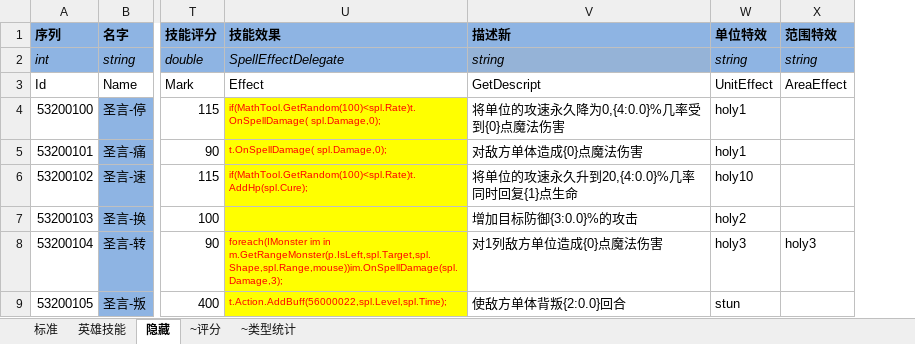
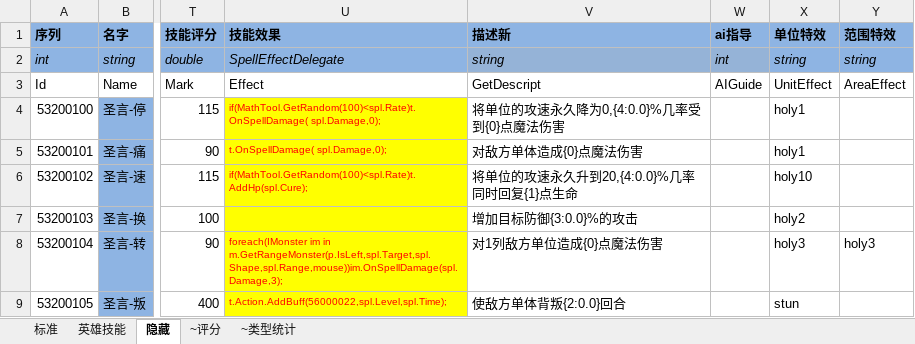
Before and after one commit to realeternia/TOMClassic, an Excel workbook: ConfigData/Xlsx/Spell.xlsx, sheet 隐藏, drawn as a sheet; only a part is shown, gaps mark what is left out; values as stored, in another font and other column widths than the file's, no borders; conditional formats and table styles not drawn; the diff names each change by its address in the sheet, - before the commit and + after, or states it on an @@ line.

```diff
--- a/ConfigData/Xlsx/Spell.xlsx (sheet 隐藏)
+++ b/ConfigData/Xlsx/Spell.xlsx (sheet 隐藏)
+column W (ai指导), rows 2-3: int | AIGuide
```
Also changed, not shown: sheet 英雄技能, sheet 标准, 2 other files.
